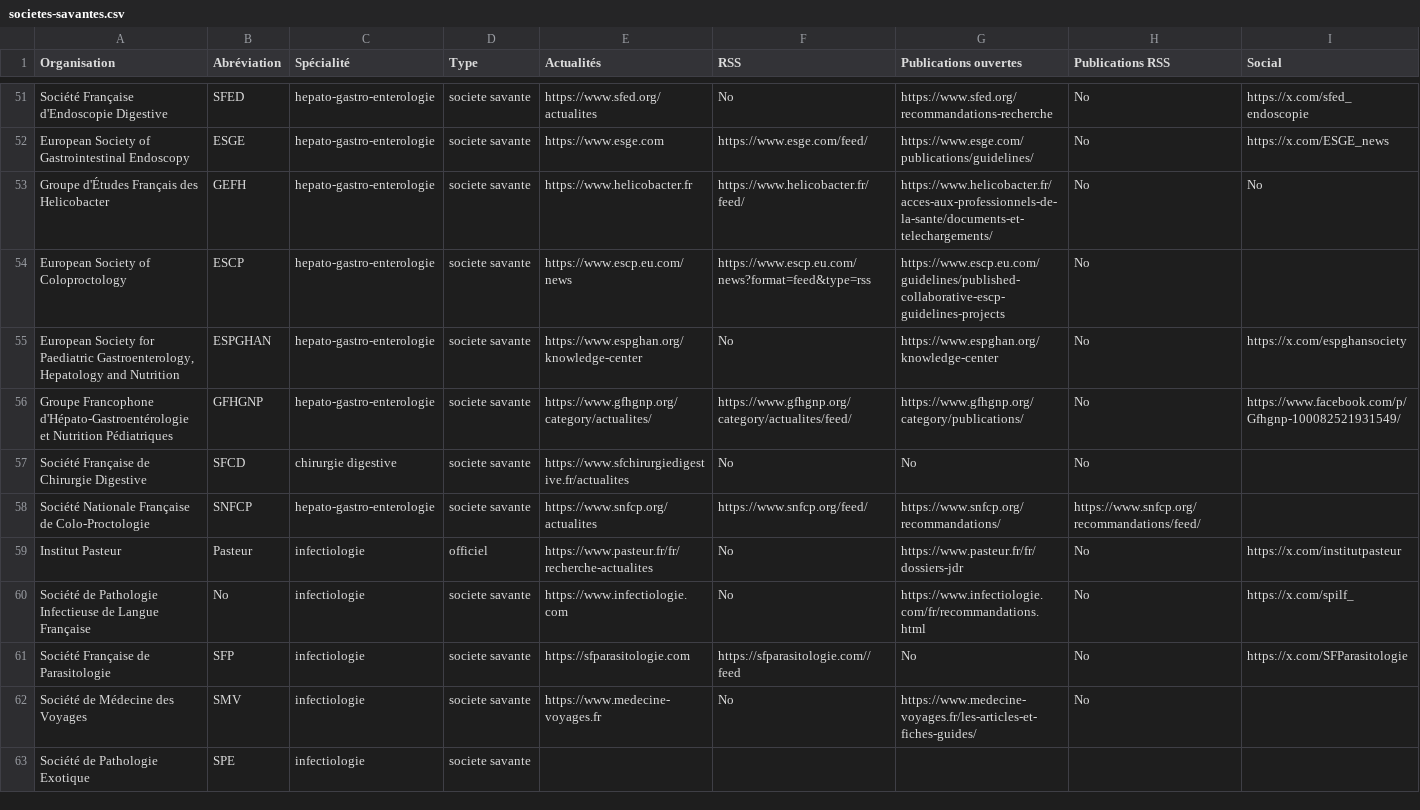
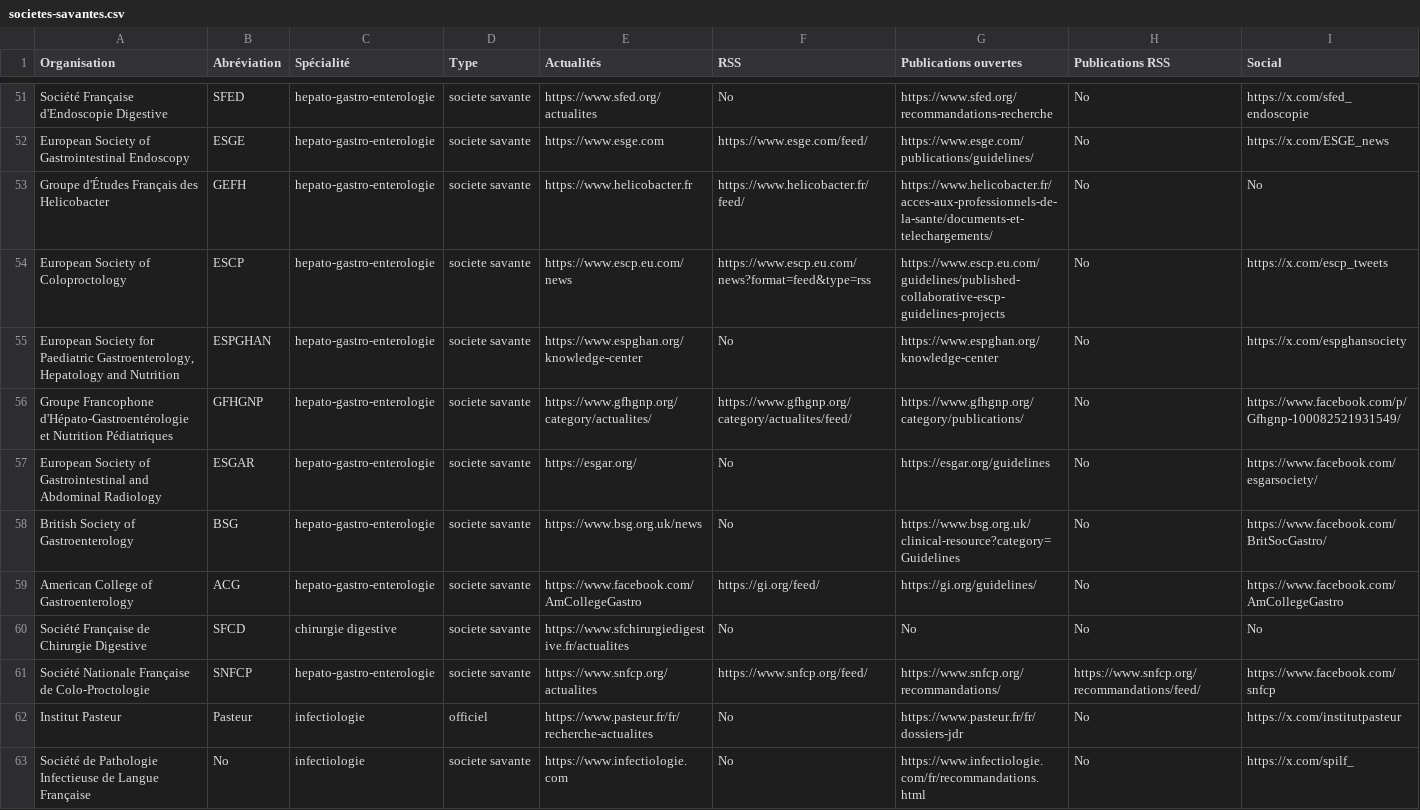
Before and after one commit to djibe/recommandations-medicales, a CSV file: assets/data/societes-savantes.csv, drawn as a sheet; only a part is shown, gaps mark what is left out; the shorter side is filled out with more unchanged rows.

```diff
--- a/assets/data/societes-savantes.csv
+++ b/assets/data/societes-savantes.csv
@@ -53,7 +53,10 @@ European Society of Gastrointestinal Endoscopy;ESGE;hepato-gastro-enterologie;so
 Groupe d'Études Français des Helicobacter;GEFH;hepato-gastro-enterologie;societe savante;https://www.helicobacter.fr;https://www.helicobacter.fr/feed/;https://www.helicobacter.fr/acces-aux-professionnels-de-la-sante/documents-et-telechargements/;No;No
-European Society of Coloproctology;ESCP;hepato-gastro-enterologie;societe savante;https://www.escp.eu.com/news;https://www.escp.eu.com/news?format=feed&type=rss;https://www.escp.eu.com/guidelines/published-collaborative-escp-guidelines-projects;No;
+European Society of Coloproctology;ESCP;hepato-gastro-enterologie;societe savante;https://www.escp.eu.com/news;https://www.escp.eu.com/news?format=feed&type=rss;https://www.escp.eu.com/guidelines/published-collaborative-escp-guidelines-projects;No;https://x.com/escp_tweets
 European Society for Paediatric Gastroenterology, Hepatology and Nutrition;ESPGHAN;hepato-gastro-enterologie;societe savante;https://www.espghan.org/knowledge-center;No;https://www.espghan.org/knowledge-center;No;https://x.com/espghansociety
 Groupe Francophone d'Hépato-Gastroentérologie et Nutrition Pédiatriques;GFHGNP;hepato-gastro-enterologie;societe savante;https://www.gfhgnp.org/category/actualites/;https://www.gfhgnp.org/category/actualites/feed/;https://www.gfhgnp.org/category/publications/;No;https://www.facebook.com/p/Gfhgnp-100082521931549/
-Société Française de Chirurgie Digestive;SFCD;chirurgie digestive;societe savante;https://www.sfchirurgiedigestive.fr/actualites;No;No;No;
-Société Nationale Française de Colo-Proctologie;SNFCP;hepato-gastro-enterologie;societe savante;https://www.snfcp.org/actualites;https://www.snfcp.org/feed/;https://www.snfcp.org/recommandations/;https://www.snfcp.org/recommandations/feed/;
+European Society of Gastrointestinal and Abdominal Radiology;ESGAR;hepato-gastro-enterologie;societe savante;https://esgar.org/;No;https://esgar.org/guidelines;No;https://www.facebook.com/esgarsociety/
+British Society of Gastroenterology;BSG;hepato-gastro-enterologie;societe savante;https://www.bsg.org.uk/news;No;https://www.bsg.org.uk/clinical-resource?category=Guidelines;No;https://www.facebook.com/BritSocGastro/
+American College of Gastroenterology;ACG;hepato-gastro-enterologie;societe savante;https://www.facebook.com/AmCollegeGastro;https://gi.org/feed/;https://gi.org/guidelines/;No;https://www.facebook.com/AmCollegeGastro
+Société Française de Chirurgie Digestive;SFCD;chirurgie digestive;societe savante;https://www.sfchirurgiedigestive.fr/actualites;No;No;No;No
+Société Nationale Française de Colo-Proctologie;SNFCP;hepato-gastro-enterologie;societe savante;https://www.snfcp.org/actualites;https://www.snfcp.org/feed/;https://www.snfcp.org/recommandations/;https://www.snfcp.org/recommandations/feed/;https://www.facebook.com/snfcp
 Institut Pasteur;Pasteur;infectiologie;officiel;https://www.pasteur.fr/fr/recherche-actualites;No;https://www.pasteur.fr/fr/dossiers-jdr;No;https://x.com/institutpasteur
```
Also changed, not shown: 28 other files.
